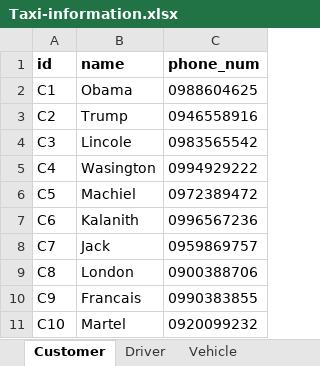
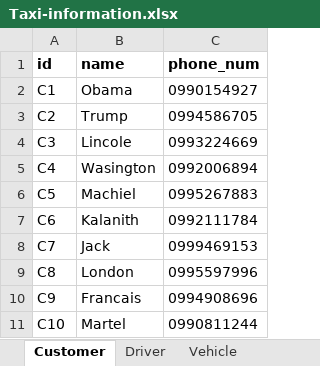
Before and after one commit to Incomprehensibilitative/Taxi-Information-Management-System, an Excel workbook: Code Part/Taxi-information.xlsx, sheet Customer, drawn as a sheet; values as stored, in another font and other column widths than the file's, no borders; the diff names each change by its address in the sheet, - before the commit and + after, or states it on an @@ line.

```diff
--- a/Code Part/Taxi-information.xlsx (sheet Customer)
+++ b/Code Part/Taxi-information.xlsx (sheet Customer)
-C2 (phone_num): 0988604625
+C2 (phone_num): 0990154927
-C3 (phone_num): 0946558916
+C3 (phone_num): 0994586705
-C4 (phone_num): 0983565542
+C4 (phone_num): 0993224669
-C5 (phone_num): 0994929222
+C5 (phone_num): 0992006894
-C6 (phone_num): 0972389472
+C6 (phone_num): 0995267883
-C7 (phone_num): 0996567236
+C7 (phone_num): 0992111784
-C8 (phone_num): 0959869757
+C8 (phone_num): 0999469153
-C9 (phone_num): 0900388706
+C9 (phone_num): 0995597996
-C10 (phone_num): 0990383855
+C10 (phone_num): 0994908696
-C11 (phone_num): 0920099232
+C11 (phone_num): 0990811244
```
Also changed, not shown: sheet Vehicle, sheet Driver.
